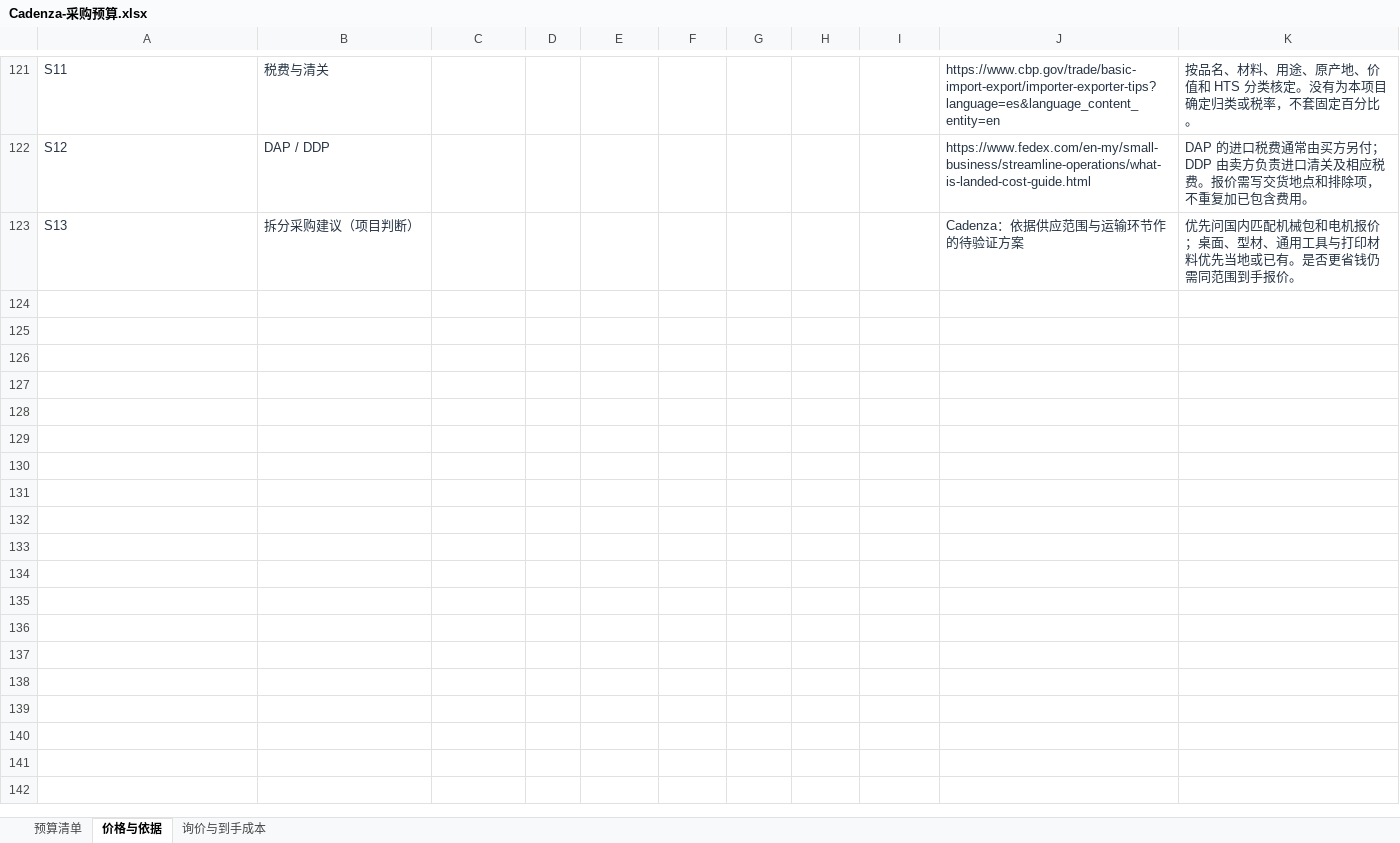
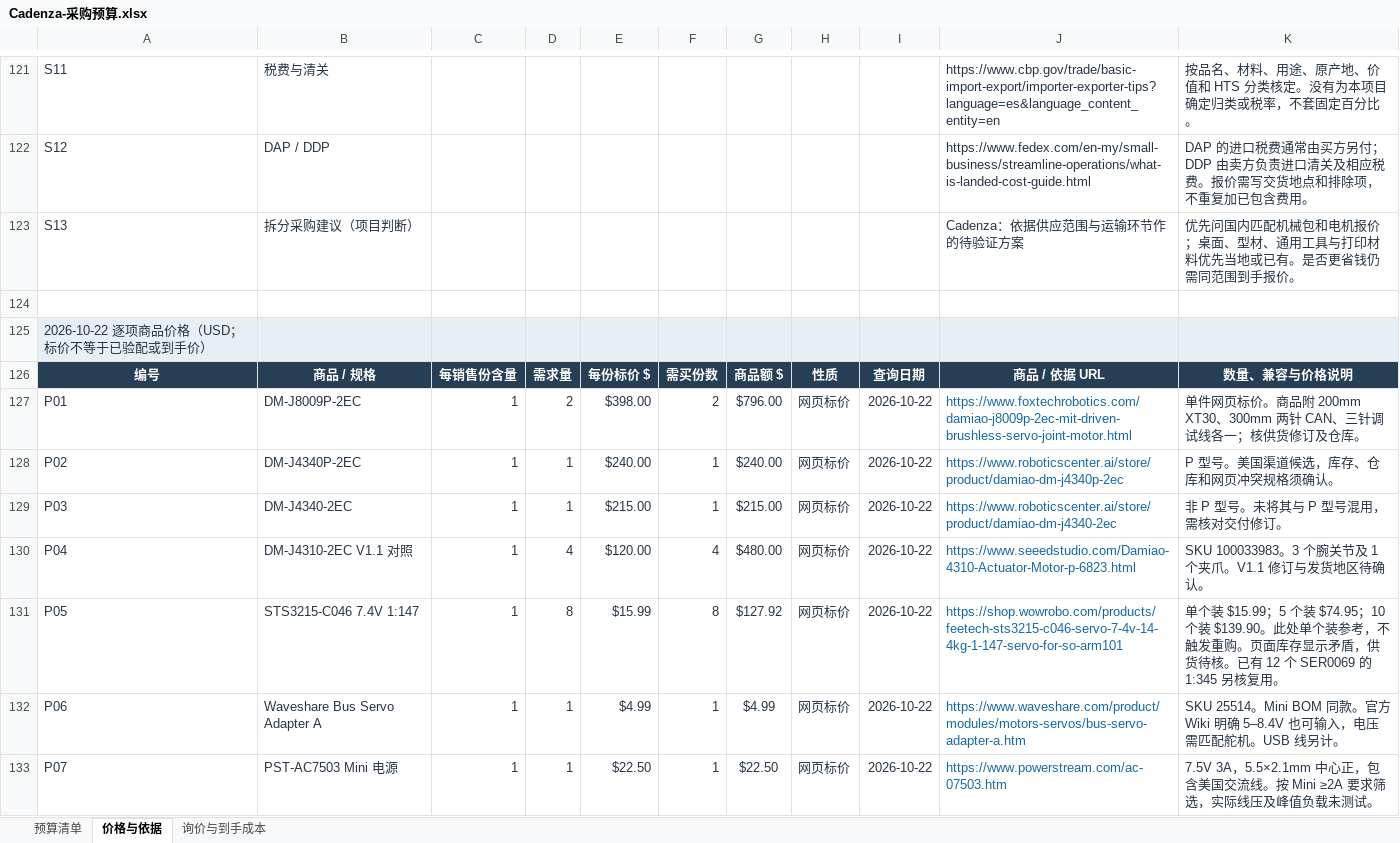
Before and after one commit to Jeffaaay/cadenza-robotics, an Excel workbook: outputs/01a1611a-a966-74e1-8809-b6eb9eb65869/Cadenza-采购预算.xlsx, sheet 价格与依据, drawn as a sheet; only a part is shown, gaps mark what is left out; values as stored, in another font and other column widths than the file's, no borders; conditional formats not drawn; the diff covers the shown part only; the diff names each change by its address in the sheet, - before the commit and + after, or states it on an @@ line.

Commit message:
Add itemized USD product and cable prices with purchasing links

```diff
--- a/outputs/01a1611a-a966-74e1-8809-b6eb9eb65869/Cadenza-采购预算.xlsx (sheet 价格与依据)
+++ b/outputs/01a1611a-a966-74e1-8809-b6eb9eb65869/Cadenza-采购预算.xlsx (sheet 价格与依据)
+row 124: (empty)
+row 125: 2026-10-22 逐项商品价格（USD；标价不等于已验配或到手价）
+row 126: 编号 | 商品 / 规格 | 每销售份含量 | 需求量 | 每份标价 $ | 需买份数 | 商品额 $ | 性质 | 查询日期 | 商品 / 依据 URL | 数量、兼容与价格说明
+row 127: P01 | DM-J8009P-2EC | 1 | 2 | $398.00 | 2 | $796.00 | 网页标价 | 2026-10-22 | https://www.foxtechrobotics.com/damiao-j8009p-2ec-mit-driven-brushless-servo-joint-motor.html | 单件网页标价。商品附 200mm XT30、300mm 两针 CAN、三针调试线各一；核供货修订及仓库。
+row 128: P02 | DM-J4340P-2EC | 1 | 1 | $240.00 | 1 | $240.00 | 网页标价 | 2026-10-22 | https://www.roboticscenter.ai/store/product/damiao-dm-j4340p-2ec | P 型号。美国渠道候选，库存、仓库和网页冲突规格须确认。
+row 129: P03 | DM-J4340-2EC | 1 | 1 | $215.00 | 1 | $215.00 | 网页标价 | 2026-10-22 | https://www.roboticscenter.ai/store/product/damiao-dm-j4340-2ec | 非 P 型号。未将其与 P 型号混用，需核对交付修订。
+row 130: P04 | DM-J4310-2EC V1.1 对照 | 1 | 4 | $120.00 | 4 | $480.00 | 网页标价 | 2026-10-22 | https://www.seeedstudio.com/Damiao-4310-Actuator-Motor-p-6823.html | SKU 100033983。3 个腕关节及 1 个夹爪。V1.1 修订与发货地区待确认。
+row 131: P05 | STS3215-C046 7.4V 1:147 | 1 | 8 | $15.99 | 8 | $127.92 | 网页标价 | 2026-10-22 | https://shop.wowrobo.com/products/feetech-sts3215-c046-servo-7-4v-14-4kg-1-147-servo-for-so-arm101 | 单个装 $15.99；5 个装 $74.95；10 个装 $139.90。此处单个装参考，不触发重购。页面库存显示矛盾，供货待核。已有 12 个 SER0069 的 1:345 另核复用。
+row 132: P06 | Waveshare Bus Servo Adapter A | 1 | 1 | $4.99 | 1 | $4.99 | 网页标价 | 2026-10-22 | https://www.waveshare.com/product/modules/motors-servos/bus-servo-adapter-a.htm | SKU 25514。Mini BOM 同款。官方 Wiki 明确 5–8.4V 也可输入，电压需匹配舵机。USB 线另计。
+row 133: P07 | PST-AC7503 Mini 电源 | 1 | 1 | $22.50 | 1 | $22.50 | 网页标价 | 2026-10-22 | https://www.powerstream.com/ac-07503.htm | 7.5V 3A，5.5×2.1mm 中心正，包含美国交流线。按 Mini ≥2A 要求筛选，实际线压及峰值负载未测试。
```
Also changed, not shown: 54 added rows and 63 edited cells elsewhere in this sheet, sheet 预算清单, sheet 询价与到手成本, formulas that keep their value, 2 other files.
